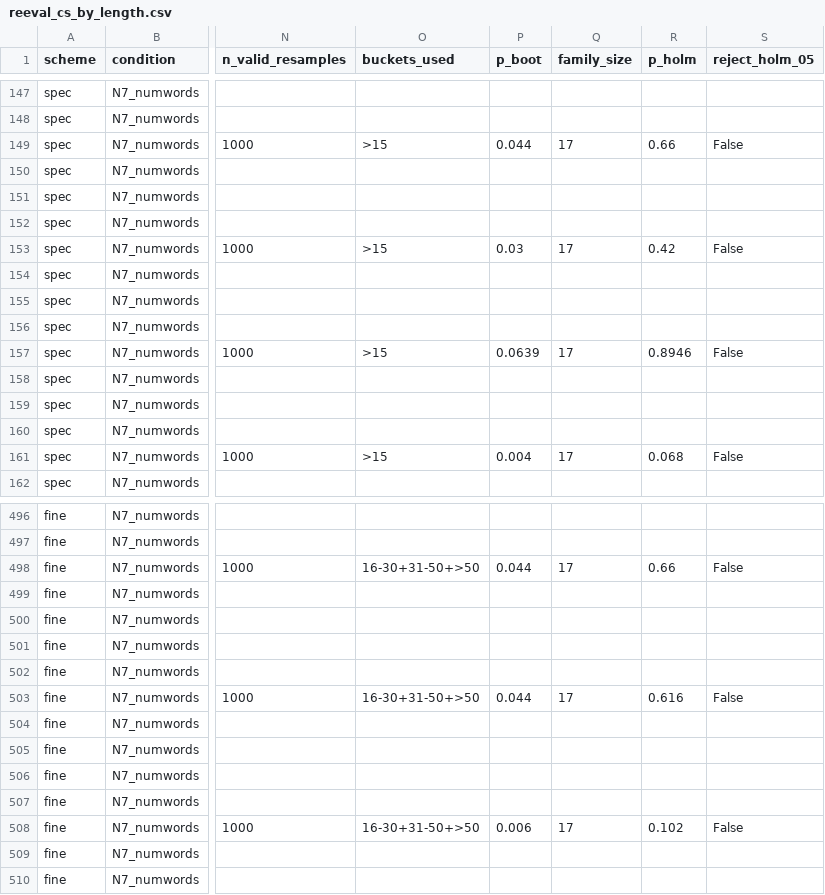
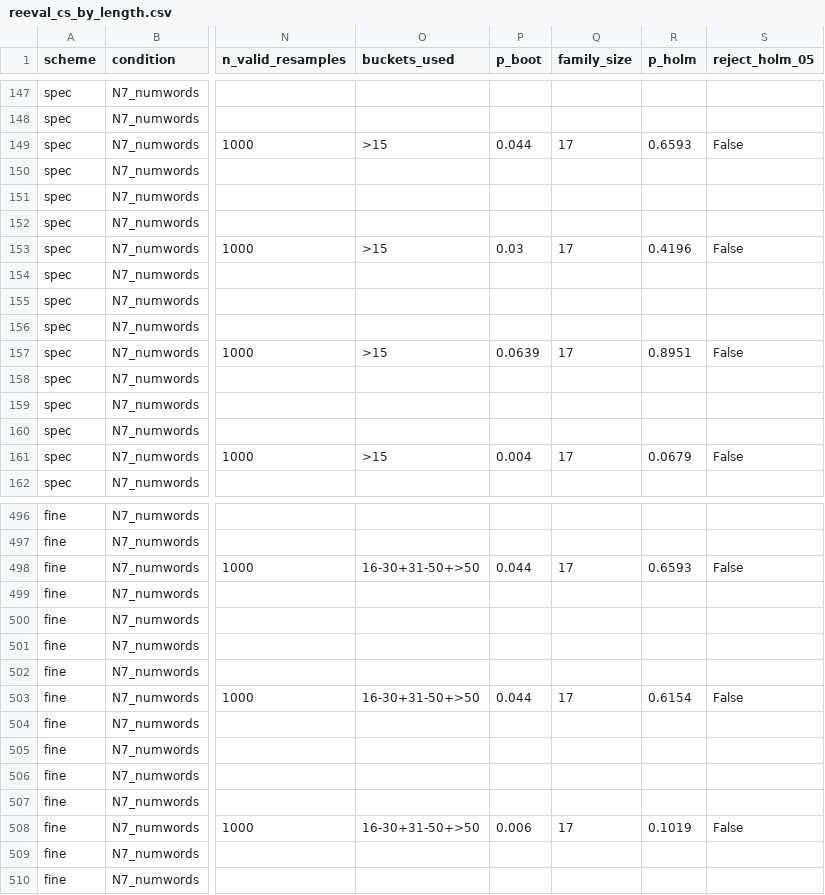
Before and after one commit to Dev-Abdullah-17/URDU-ASR, a CSV file: results/reeval_cs_by_length.csv, drawn as a sheet; only a part is shown, gaps mark what is left out; the diff covers the shown part only; the diff names each change by its address in the sheet, - before the commit and + after, or states it on an @@ line.

```diff
--- a/results/reeval_cs_by_length.csv
+++ b/results/reeval_cs_by_length.csv
-R149 (p_holm): 0.66
+R149 (p_holm): 0.6593
-R153 (p_holm): 0.42
+R153 (p_holm): 0.4196
-R157 (p_holm): 0.8946
+R157 (p_holm): 0.8951
-R161 (p_holm): 0.068
+R161 (p_holm): 0.0679
-R498 (p_holm): 0.66
+R498 (p_holm): 0.6593
-R503 (p_holm): 0.616
+R503 (p_holm): 0.6154
-R508 (p_holm): 0.102
+R508 (p_holm): 0.1019
```
Also changed, not shown: 33 edited cells elsewhere in this file, results/reeval_pairwise.csv, 4 other files.
